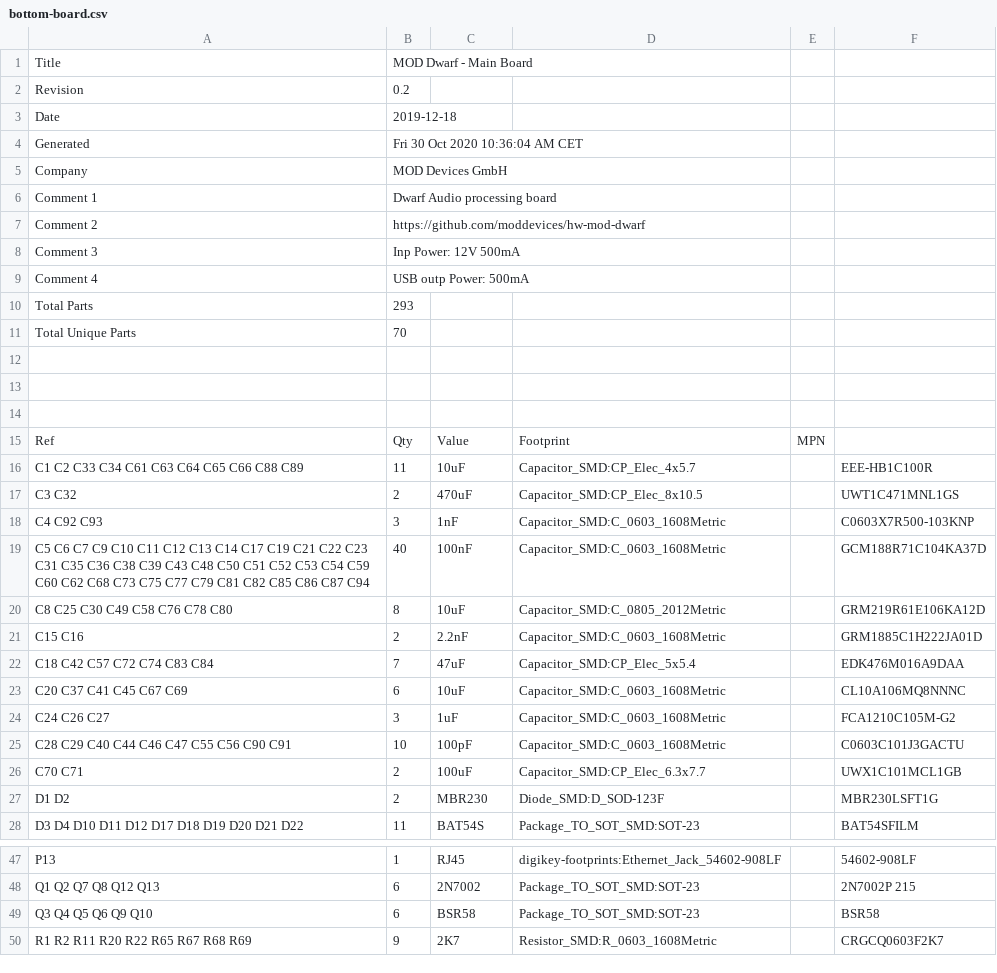
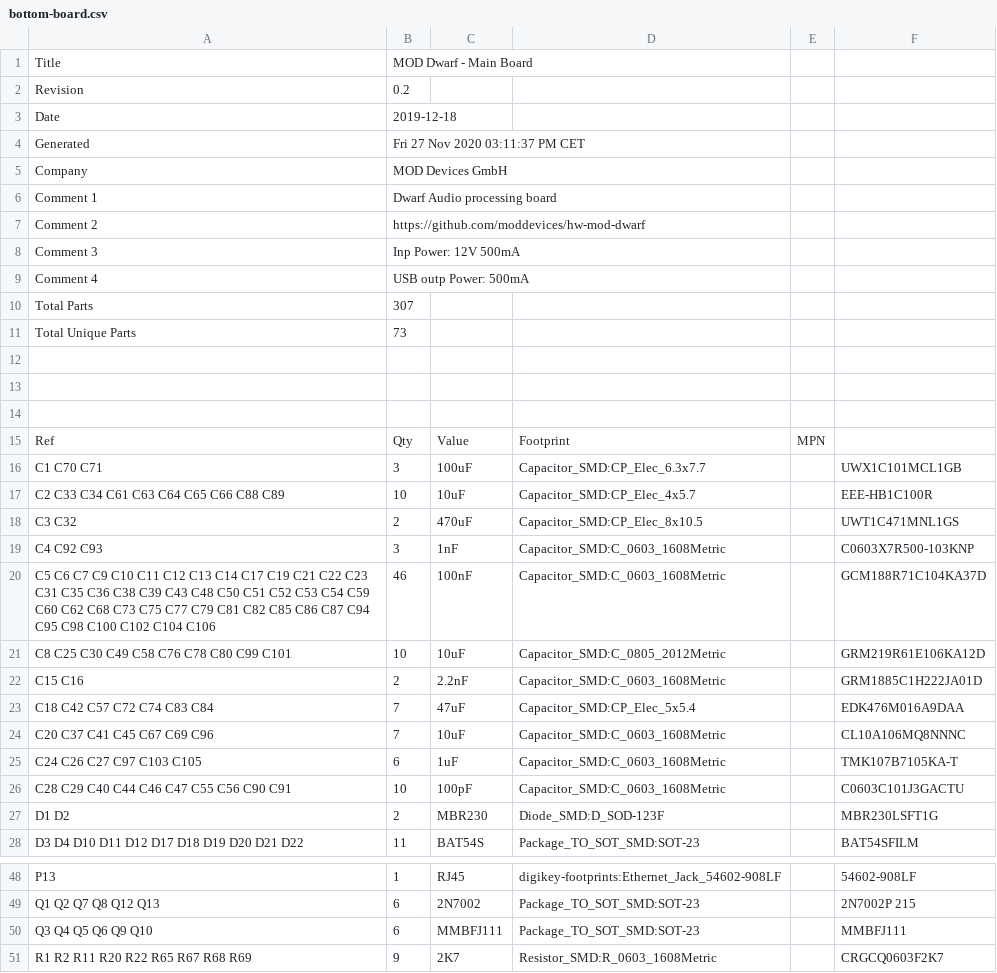
Before and after one commit to mod-audio/hw-mod-dwarf, a CSV file: bottom-board/BOM/bottom-board.csv, drawn as a sheet; only a part is shown, gaps mark what is left out; the diff covers the shown part only.

```diff
--- a/bottom-board/BOM/bottom-board.csv
+++ b/bottom-board/BOM/bottom-board.csv
@@ -3,3 +3,3 @@ Revision,0.2
 Date,2019-12-18
-Generated,Fri 30 Oct 2020 10:36:04 AM CET
+Generated,Fri 27 Nov 2020 03:11:37 PM CET
 Company,MOD Devices GmbH
@@ -9,4 +9,4 @@ Comment 3,Inp Power: 12V 500mA
 Comment 4,USB outp Power: 500mA
-Total Parts,293
-Total Unique Parts,70
+Total Parts,307
+Total Unique Parts,73
 
@@ -15,13 +15,13 @@ Total Unique Parts,70
 Ref,Qty,Value,Footprint,MPN,
-C1 C2 C33 C34 C61 C63 C64 C65 C66 C88 C89 ,11,10uF,Capacitor_SMD:CP_Elec_4x5.7,,EEE-HB1C100R
+C1 C70 C71 ,3,100uF,Capacitor_SMD:CP_Elec_6.3x7.7,,UWX1C101MCL1GB
+C2 C33 C34 C61 C63 C64 C65 C66 C88 C89 ,10,10uF,Capacitor_SMD:CP_Elec_4x5.7,,EEE-HB1C100R
 C3 C32 ,2,470uF,Capacitor_SMD:CP_Elec_8x10.5,,UWT1C471MNL1GS
 C4 C92 C93 ,3,1nF,Capacitor_SMD:C_0603_1608Metric,,C0603X7R500-103KNP
-C5 C6 C7 C9 C10 C11 C12 C13 C14 C17 C19 C21 C22 C23 C31 C35 C36 C38 C39 C43 C48 C50 C51 C52 C53 C54 C59 C60 C62 C68 C73 C75 C77 C79 C81 C82 C85 C86 C87 C94 ,40,100nF,Capacitor_SMD:C_0603_1608Metric,,GCM188R71C104KA37D
-C8 C25 C30 C49 C58 C76 C78 C80 ,8,10uF,Capacitor_SMD:C_0805_2012Metric,,GRM219R61E106KA12D
+C5 C6 C7 C9 C10 C11 C12 C13 C14 C17 C19 C21 C22 C23 C31 C35 C36 C38 C39 C43 C48 C50 C51 C52 C53 C54 C59 C60 C62 C68 C73 C75 C77 C79 C81 C82 C85 C86 C87 C94 C95 C98 C100 C102 C104 C106 ,46,100nF,Capacitor_SMD:C_0603_1608Metric,,GCM188R71C104KA37D
+C8 C25 C30 C49 C58 C76 C78 C80 C99 C101 ,10,10uF,Capacitor_SMD:C_0805_2012Metric,,GRM219R61E106KA12D
 C15 C16 ,2,2.2nF,Capacitor_SMD:C_0603_1608Metric,,GRM1885C1H222JA01D
 C18 C42 C57 C72 C74 C83 C84 ,7,47uF,Capacitor_SMD:CP_Elec_5x5.4,,EDK476M016A9DAA
-C20 C37 C41 C45 C67 C69 ,6,10uF,Capacitor_SMD:C_0603_1608Metric,,CL10A106MQ8NNNC
-C24 C26 C27 ,3,1uF,Capacitor_SMD:C_0603_1608Metric,,FCA1210C105M-G2
+C20 C37 C41 C45 C67 C69 C96 ,7,10uF,Capacitor_SMD:C_0603_1608Metric,,CL10A106MQ8NNNC
+C24 C26 C27 C97 C103 C105 ,6,1uF,Capacitor_SMD:C_0603_1608Metric,,TMK107B7105KA-T
 C28 C29 C40 C44 C46 C47 C55 C56 C90 C91 ,10,100pF,Capacitor_SMD:C_0603_1608Metric,,C0603C101J3GACTU
-C70 C71 ,2,100uF,Capacitor_SMD:CP_Elec_6.3x7.7,,UWX1C101MCL1GB
 D1 D2 ,2,MBR230,Diode_SMD:D_SOD-123F,,MBR230LSFT1G
@@ -48,3 +49,3 @@ P13 ,1,RJ45,digikey-footprints:Ethernet_Jack_54602-908LF,,54602-908LF
 Q1 Q2 Q7 Q8 Q12 Q13 ,6,2N7002,Package_TO_SOT_SMD:SOT-23,,2N7002P 215
-Q3 Q4 Q5 Q6 Q9 Q10 ,6,BSR58,Package_TO_SOT_SMD:SOT-23,,BSR58
+Q3 Q4 Q5 Q6 Q9 Q10 ,6,MMBFJ111,Package_TO_SOT_SMD:SOT-23,,MMBFJ111
 R1 R2 R11 R20 R22 R65 R67 R68 R69 ,9,2K7,Resistor_SMD:R_0603_1608Metric,,CRGCQ0603F2K7
```
Also changed, not shown: 3 added rows and 13 edited cells elsewhere in this file, 6 other files.
